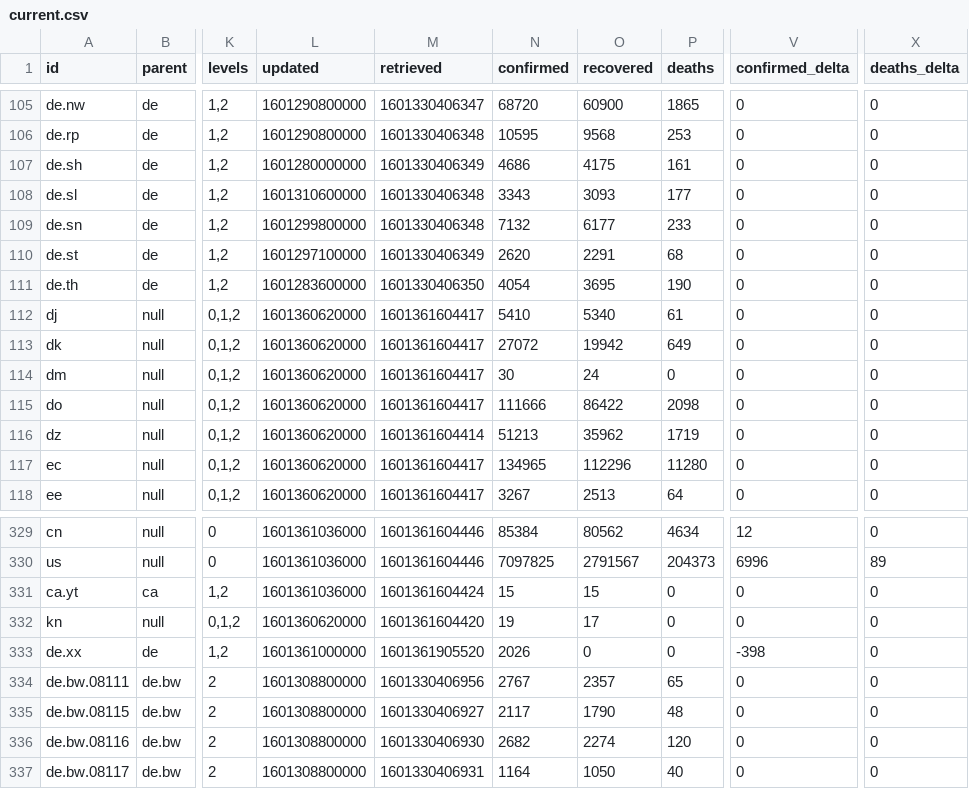
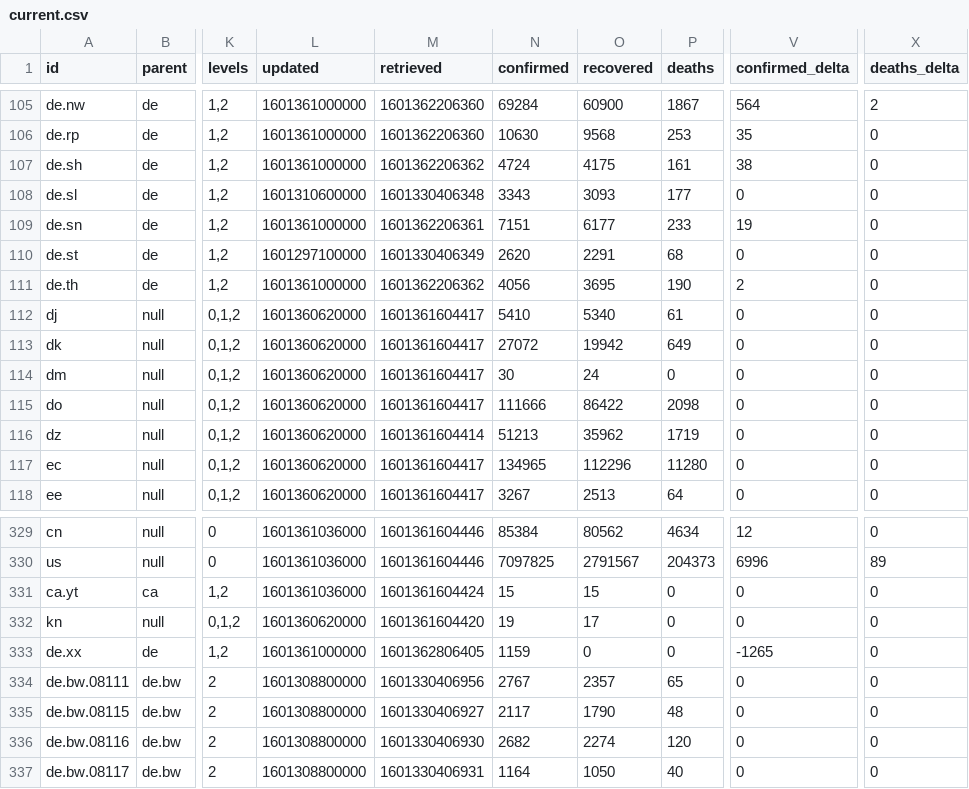
Before and after one commit to montanaflynn/covid-19, a CSV file: data/current.csv, drawn as a sheet; only a part is shown, gaps mark what is left out; the diff covers the shown part only; the diff names each change by its address in the sheet, - before the commit and + after, or states it on an @@ line.

```diff
--- a/data/current.csv
+++ b/data/current.csv
-L105:L106 (updated): 1601290800000
+L105:L106 (updated): 1601361000000
-M105 (retrieved): 1601330406347
+M105 (retrieved): 1601362206360
-N105 (confirmed): 68720
+N105 (confirmed): 69284
-P105 (deaths): 1865
+P105 (deaths): 1867
-V105 (confirmed_delta): 0
+V105 (confirmed_delta): 564
-X105 (deaths_delta): 0
+X105 (deaths_delta): 2
-M106 (retrieved): 1601330406348
+M106 (retrieved): 1601362206360
-N106 (confirmed): 10595
+N106 (confirmed): 10630
-V106 (confirmed_delta): 0
+V106 (confirmed_delta): 35
-L107 (updated): 1601280000000
+L107 (updated): 1601361000000
-M107 (retrieved): 1601330406349
+M107 (retrieved): 1601362206362
-N107 (confirmed): 4686
+N107 (confirmed): 4724
-V107 (confirmed_delta): 0
+V107 (confirmed_delta): 38
-L109 (updated): 1601299800000
+L109 (updated): 1601361000000
-M109 (retrieved): 1601330406348
+M109 (retrieved): 1601362206361
-N109 (confirmed): 7132
+N109 (confirmed): 7151
-V109 (confirmed_delta): 0
+V109 (confirmed_delta): 19
-L111 (updated): 1601283600000
+L111 (updated): 1601361000000
-M111 (retrieved): 1601330406350
+M111 (retrieved): 1601362206362
-N111 (confirmed): 4054
+N111 (confirmed): 4056
-V111 (confirmed_delta): 0
+V111 (confirmed_delta): 2
-M333 (retrieved): 1601361905520
+M333 (retrieved): 1601362806405
-N333 (confirmed): 2026
+N333 (confirmed): 1159
-V333 (confirmed_delta): -398
+V333 (confirmed_delta): -1265
```
Also changed, not shown: 61 edited cells elsewhere in this file, 2 other files.
